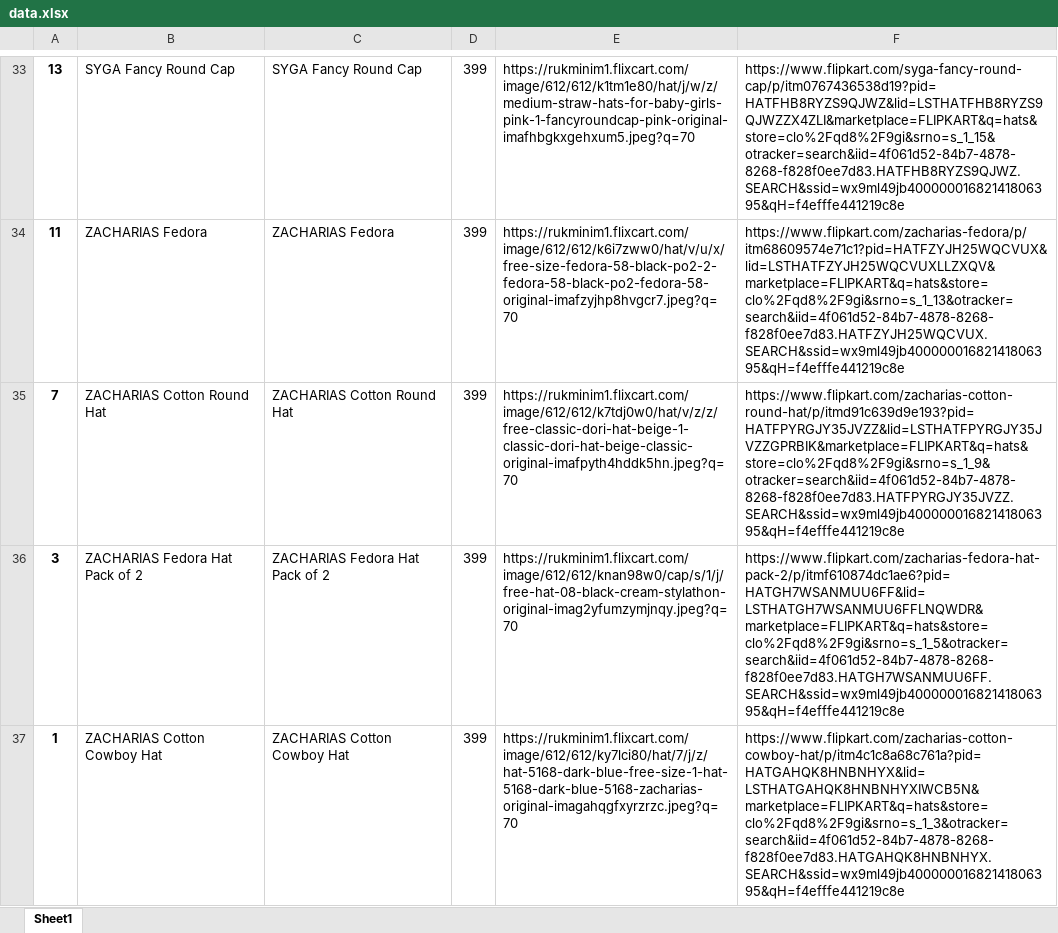
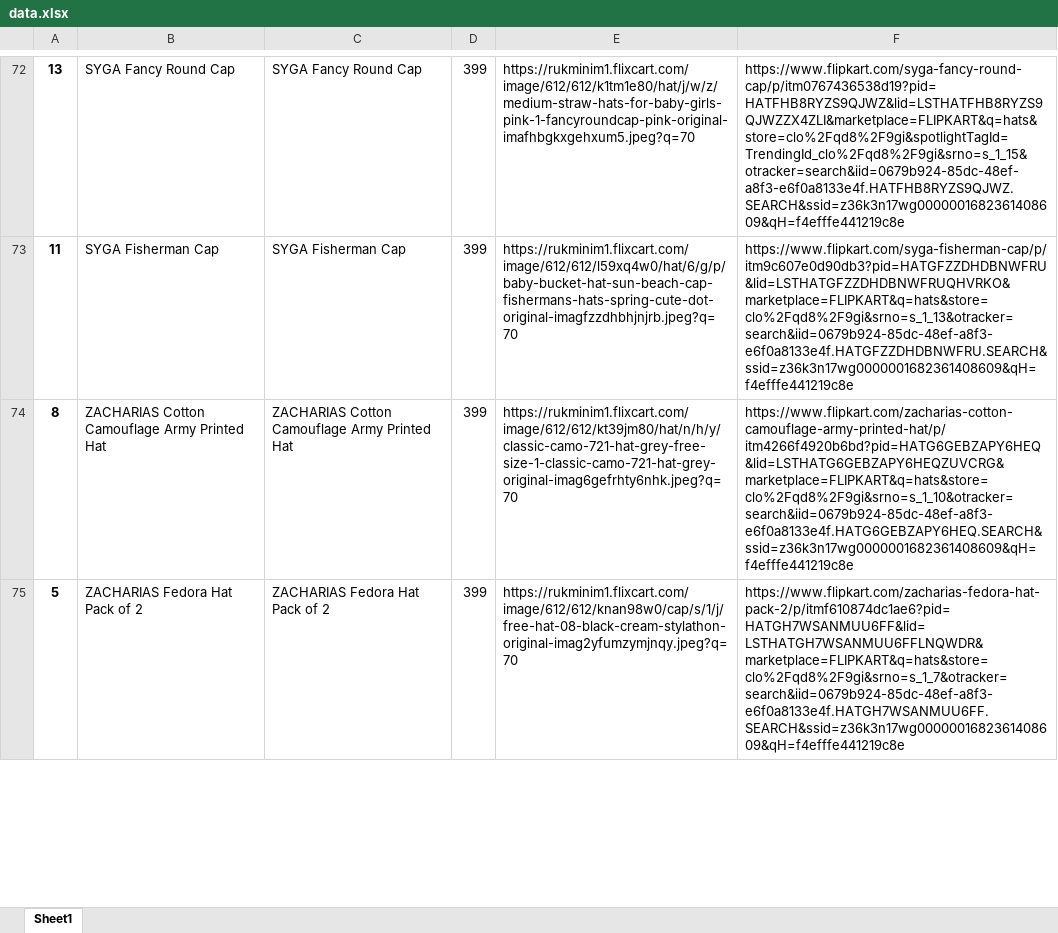
Before and after one commit to JoJosuk/Web-scraping-Project, an Excel workbook: data.xlsx, sheet Sheet1, drawn as a sheet; only a part is shown, gaps mark what is left out; values as stored, in another font and other column widths than the file's, no borders; removed rows and columns are numbered as before the commit, all else as after; the diff covers the shown part only; the diff names each change by its address in the sheet, - before the commit and + after, or states it on an @@ line.

```diff
--- a/data.xlsx (sheet Sheet1)
+++ b/data.xlsx (sheet Sheet1)
-F72: https://www.flipkart.com/syga-fancy-round-cap/p/itm0767436538d19?pid=HATFHB8RYZS9QJWZ&lid=LSTHATFHB8RYZS9QJWZZX4ZLI&marketplace=FLIPKART&q=hats&store=clo%2Fqd8%2F9gi&srno=s_1_15&otracker=search&iid=4f061d52-84b7-4878-8268-f828f0ee7d83.HATFHB8RYZS9QJWZ.SEARCH&ssid=wx9ml49jb40000001682141806395&qH=f4efffe441219c8e
+F72: https://www.flipkart.com/syga-fancy-round-cap/p/itm0767436538d19?pid=HATFHB8RYZS9QJWZ&lid=LSTHATFHB8RYZS9QJWZZX4ZLI&marketplace=FLIPKART&q=hats&store=clo%2Fqd8%2F9gi&spotlightTagId=TrendingId_clo%2Fqd8%2F9gi&srno=s_1_15&otracker=search&iid=0679b924-85dc-48ef-a8f3-e6f0a8133e4f.HATFHB8RYZS9QJWZ.SEARCH&ssid=z36k3n17wg0000001682361408609&qH=f4efffe441219c8e
-B73: ZACHARIAS Fedora
+B73: SYGA Fisherman Cap
-C73: ZACHARIAS Fedora
+C73: SYGA Fisherman Cap
-E73: https://rukminim1.flixcart.com/image/612/612/k6i7zww0/hat/v/u/x/free-size-fedora-58-black-po2-2-fedora-58-black-po2-fedora-58-original-imafzyjhp8hvgcr7.jpeg?q=70
+E73: https://rukminim1.flixcart.com/image/612/612/l59xq4w0/hat/6/g/p/baby-bucket-hat-sun-beach-cap-fishermans-hats-spring-cute-dot-original-imagfzzdhbhjnjrb.jpeg?q=70
-F73: https://www.flipkart.com/zacharias-fedora/p/itm68609574e71c1?pid=HATFZYJH25WQCVUX&lid=LSTHATFZYJH25WQCVUXLLZXQV&marketplace=FLIPKART&q=hats&store=clo%2Fqd8%2F9gi&srno=s_1_13&otracker=search&iid=4f061d52-84b7-4878-8268-f828f0ee7d83.HATFZYJH25WQCVUX.SEARCH&ssid=wx9ml49jb40000001682141806395&qH=f4efffe441219c8e
+F73: https://www.flipkart.com/syga-fisherman-cap/p/itm9c607e0d90db3?pid=HATGFZZDHDBNWFRU&lid=LSTHATGFZZDHDBNWFRUQHVRKO&marketplace=FLIPKART&q=hats&store=clo%2Fqd8%2F9gi&srno=s_1_13&otracker=search&iid=0679b924-85dc-48ef-a8f3-e6f0a8133e4f.HATGFZZDHDBNWFRU.SEARCH&ssid=z36k3n17wg0000001682361408609&qH=f4efffe441219c8e
-row 35: 7 | ZACHARIAS Cotton Round Hat | ZACHARIAS Cotton Round Hat | 399 | https://rukminim1.flixcart.com/image/612/612/k7tdj0w0/hat/v/z/z/free-classic-dori-hat-beige-1-classic-dori-hat-beige-classic-original-imafpyth4hddk5hn.jpeg?q=70 | https://www.flipkart.com/zacharias-cotton-round-hat/p/itmd91c639d9e193?pid=HATFPYRGJY35JVZZ&lid=LSTHATFPYRGJY35JVZZGPRBIK&marketplace=FLIPKART&q=hats&store=clo%2Fqd8%2F9gi&srno=s_1_9&otracker=search&iid=4f061d52-84b7-4878-8268-f828f0ee7d83.HATFPYRGJY35JVZZ.SEARCH&ssid=wx9ml49jb40000001682141806395&qH=f4efffe441219c8e
+row 74: 8 | ZACHARIAS Cotton Camouflage Army Printed Hat | ZACHARIAS Cotton Camouflage Army Printed Hat | 399 | https://rukminim1.flixcart.com/image/612/612/kt39jm80/hat/n/h/y/classic-camo-721-hat-grey-free-size-1-classic-camo-721-hat-grey-original-imag6gefrhty6nhk.jpeg?q=70 | https://www.flipkart.com/zacharias-cotton-camouflage-army-printed-hat/p/itm4266f4920b6bd?pid=HATG6GEBZAPY6HEQ&lid=LSTHATG6GEBZAPY6HEQZUVCRG&marketplace=FLIPKART&q=hats&store=clo%2Fqd8%2F9gi&srno=s_1_10&otracker=search&iid=0679b924-85dc-48ef-a8f3-e6f0a8133e4f.HATG6GEBZAPY6HEQ.SEARCH&ssid=z36k3n17wg0000001682361408609&qH=f4efffe441219c8e
-A75: 3
+A75: 5
-F75: https://www.flipkart.com/zacharias-fedora-hat-pack-2/p/itmf610874dc1ae6?pid=HATGH7WSANMUU6FF&lid=LSTHATGH7WSANMUU6FFLNQWDR&marketplace=FLIPKART&q=hats&store=clo%2Fqd8%2F9gi&srno=s_1_5&otracker=search&iid=4f061d52-84b7-4878-8268-f828f0ee7d83.HATGH7WSANMUU6FF.SEARCH&ssid=wx9ml49jb40000001682141806395&qH=f4efffe441219c8e
+F75: https://www.flipkart.com/zacharias-fedora-hat-pack-2/p/itmf610874dc1ae6?pid=HATGH7WSANMUU6FF&lid=LSTHATGH7WSANMUU6FFLNQWDR&marketplace=FLIPKART&q=hats&store=clo%2Fqd8%2F9gi&srno=s_1_7&otracker=search&iid=0679b924-85dc-48ef-a8f3-e6f0a8133e4f.HATGH7WSANMUU6FF.SEARCH&ssid=z36k3n17wg0000001682361408609&qH=f4efffe441219c8e
-row 37: 1 | ZACHARIAS Cotton Cowboy Hat | ZACHARIAS Cotton Cowboy Hat | 399 | https://rukminim1.flixcart.com/image/612/612/ky7lci80/hat/7/j/z/hat-5168-dark-blue-free-size-1-hat-5168-dark-blue-5168-zacharias-original-imagahqgfxyrzrzc.jpeg?q=70 | https://www.flipkart.com/zacharias-cotton-cowboy-hat/p/itm4c1c8a68c761a?pid=HATGAHQK8HNBNHYX&lid=LSTHATGAHQK8HNBNHYXIWCB5N&marketplace=FLIPKART&q=hats&store=clo%2Fqd8%2F9gi&srno=s_1_3&otracker=search&iid=4f061d52-84b7-4878-8268-f828f0ee7d83.HATGAHQK8HNBNHYX.SEARCH&ssid=wx9ml49jb40000001682141806395&qH=f4efffe441219c8e
```
Also changed, not shown: 125 added rows, 14 removed rows and 49 edited cells elsewhere in this sheet, radon/data.xlsx, 7 other files.
